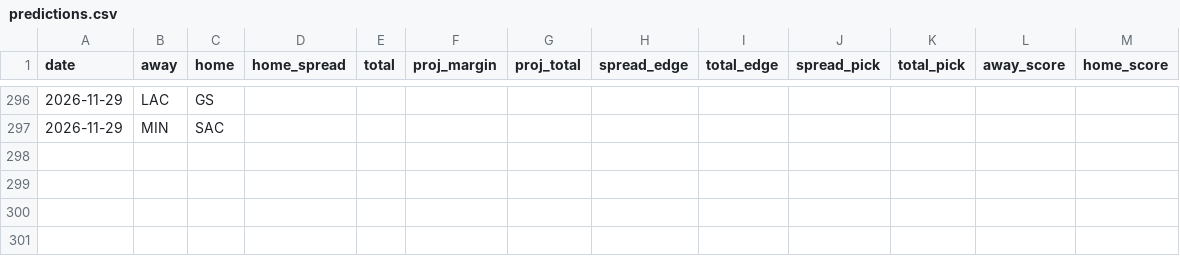
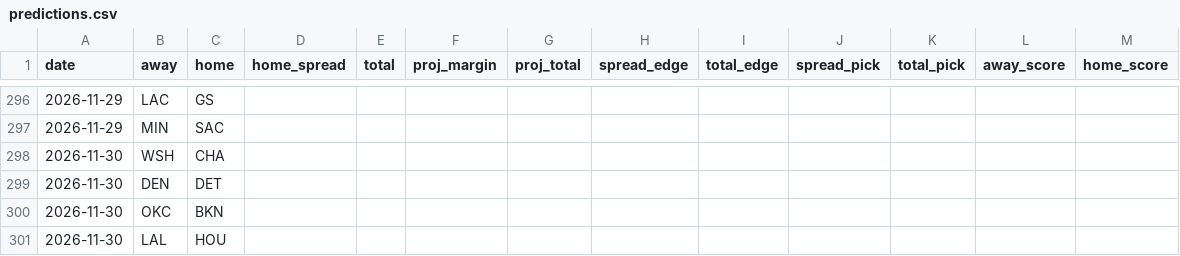
Before and after one commit to stevopotpie/courtline, a CSV file: data/predictions.csv, drawn as a sheet; only a part is shown, gaps mark what is left out; the diff names each change by its address in the sheet, - before the commit and + after, or states it on an @@ line.

```diff
--- a/data/predictions.csv
+++ b/data/predictions.csv
+row 298: 2026-11-30 | WSH | CHA
+row 299: 2026-11-30 | DEN | DET
+row 300: 2026-11-30 | OKC | BKN
+row 301: 2026-11-30 | LAL | HOU
```
Also changed, not shown: 8 other files.
